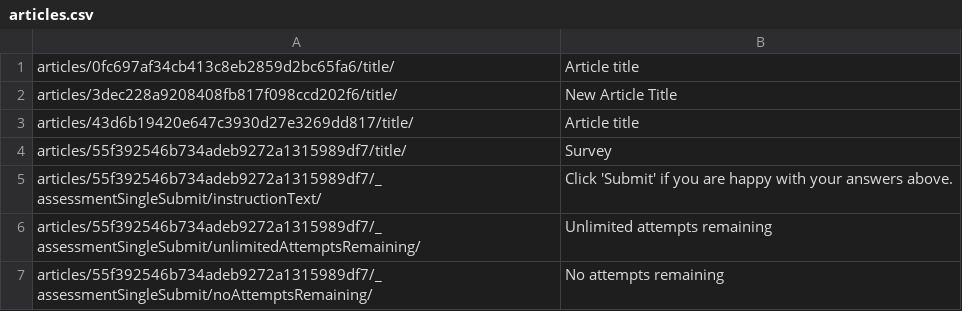
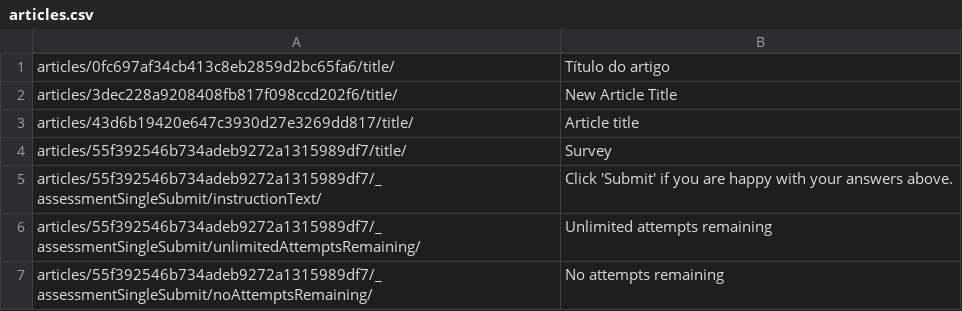
Before and after one commit to JuanHidalgo7/Digital_Awareness_pt-BR, a CSV file: secure-assess/pt-BR/articles.csv, drawn as a sheet; only a part is shown.

Commit message:
Test translation

```diff
--- a/secure-assess/pt-BR/articles.csv
+++ b/secure-assess/pt-BR/articles.csv
@@ -1,2 +1,2 @@
-"articles/0fc697af34cb413c8eb2859d2bc65fa6/title/","Article title"
+"articles/0fc697af34cb413c8eb2859d2bc65fa6/title/","Título do artigo"
 "articles/3dec228a9208408fb817f098ccd202f6/title/","New Article Title"
```
